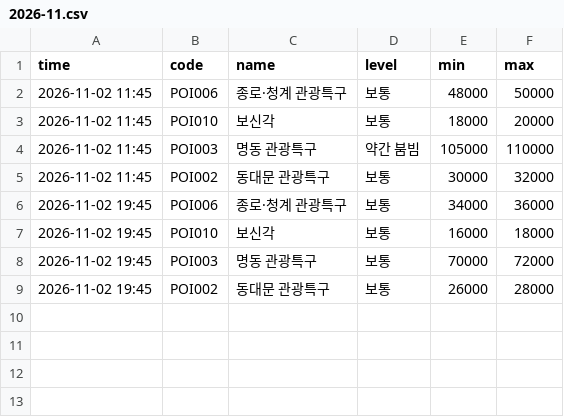
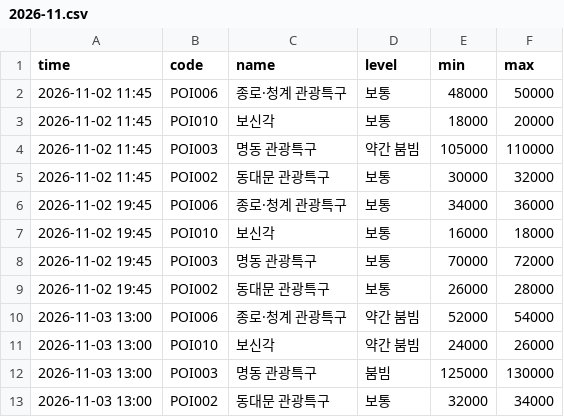
Before and after one commit to hoohdini/KR_Lunch, a CSV file: data/history/2026-11.csv, drawn as a sheet.

```diff
--- a/data/history/2026-11.csv
+++ b/data/history/2026-11.csv
@@ -9 +9,5 @@ time,code,name,level,min,max
 2026-11-02 19:45,POI002,동대문 관광특구,보통,26000,28000
+2026-11-03 13:00,POI006,종로·청계 관광특구,약간 붐빔,52000,54000
+2026-11-03 13:00,POI010,보신각,약간 붐빔,24000,26000
+2026-11-03 13:00,POI003,명동 관광특구,붐빔,125000,130000
+2026-11-03 13:00,POI002,동대문 관광특구,보통,32000,34000
```
Also changed, not shown: 1 other file.
